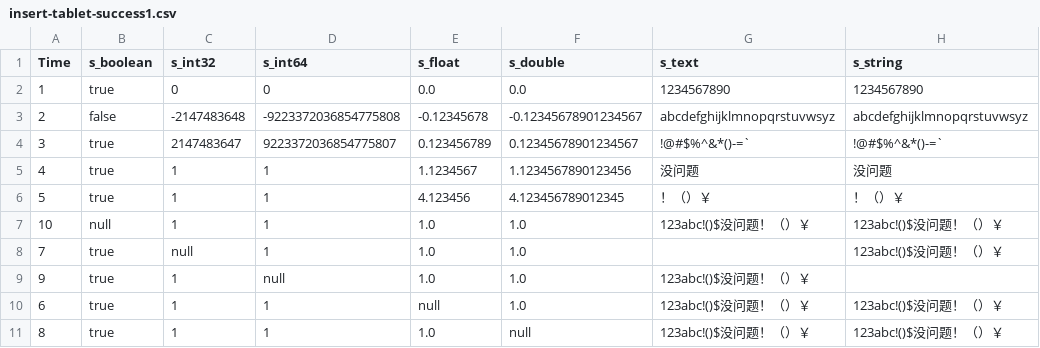
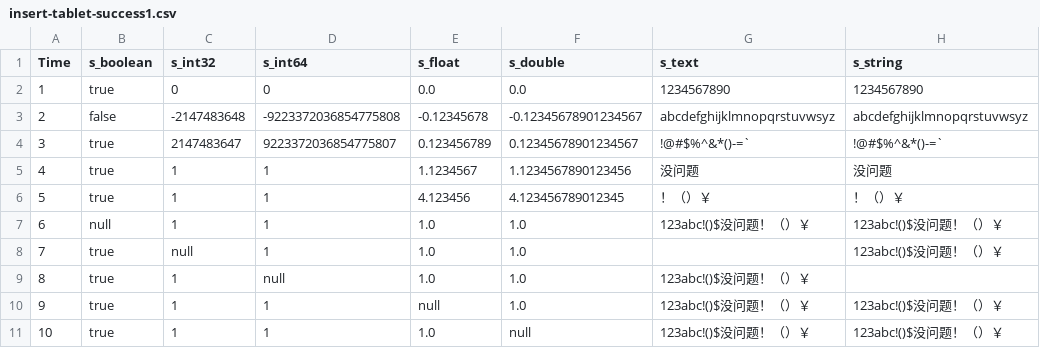
Before and after one commit to changxue2022/java-native-api-test, a CSV file: common/src/main/resources/data/insert-tablet-success1.csv, drawn as a sheet; only a part is shown; the diff names each change by its address in the sheet, - before the commit and + after, or states it on an @@ line.

```diff
--- a/common/src/main/resources/data/insert-tablet-success1.csv
+++ b/common/src/main/resources/data/insert-tablet-success1.csv
-A7 (Time): 10
+A7 (Time): 6
-A9 (Time): 9
+A9 (Time): 8
-A10 (Time): 6
+A10 (Time): 9
-A11 (Time): 8
+A11 (Time): 10
```
Also changed, not shown: 37 other files.
